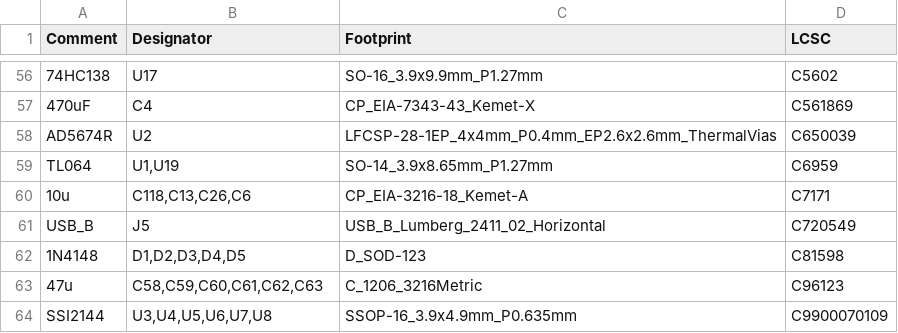
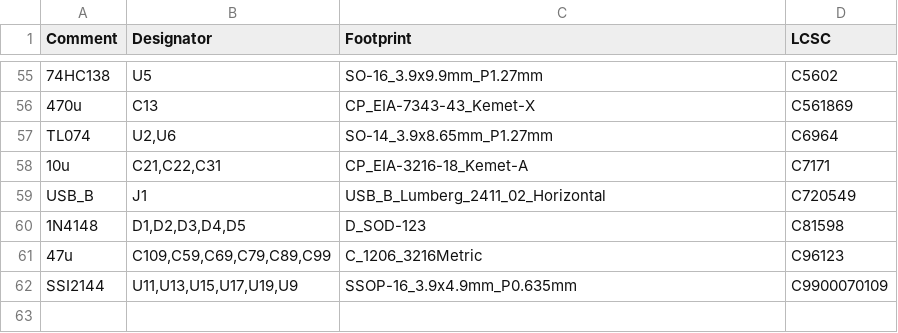
Before and after one commit to gligli/overcycler, a CSV file: hardware/jlcpcb/production_files/BOM-overcycler3.csv, drawn as a sheet; only a part is shown, gaps mark what is left out; removed rows and columns are numbered as before the commit, all else as after; the diff covers the shown part only; the diff names each change by its address in the sheet, - before the commit and + after, or states it on an @@ line.

```diff
--- a/hardware/jlcpcb/production_files/BOM-overcycler3.csv
+++ b/hardware/jlcpcb/production_files/BOM-overcycler3.csv
-B55 (Designator): U17
+B55 (Designator): U5
-A56 (Comment): 470uF
+A56 (Comment): 470u
-B56 (Designator): C4
+B56 (Designator): C13
-row 58: AD5674R | U2 | LFCSP-28-1EP_4x4mm_P0.4mm_EP2.6x2.6mm_ThermalVias | C650039
-row 59: TL064 | U1,U19 | SO-14_3.9x8.65mm_P1.27mm | C6959
+row 57: TL074 | U2,U6 | SO-14_3.9x8.65mm_P1.27mm | C6964
-B58 (Designator): C118,C13,C26,C6
+B58 (Designator): C21,C22,C31
-B59 (Designator): J5
+B59 (Designator): J1
-B61 (Designator): C58,C59,C60,C61,C62,C63
+B61 (Designator): C109,C59,C69,C79,C89,C99
-B62 (Designator): U3,U4,U5,U6,U7,U8
+B62 (Designator): U11,U13,U15,U17,U19,U9
```
Also changed, not shown: 6 added rows, 7 removed rows and 45 edited cells elsewhere in this file, 27 other files.
